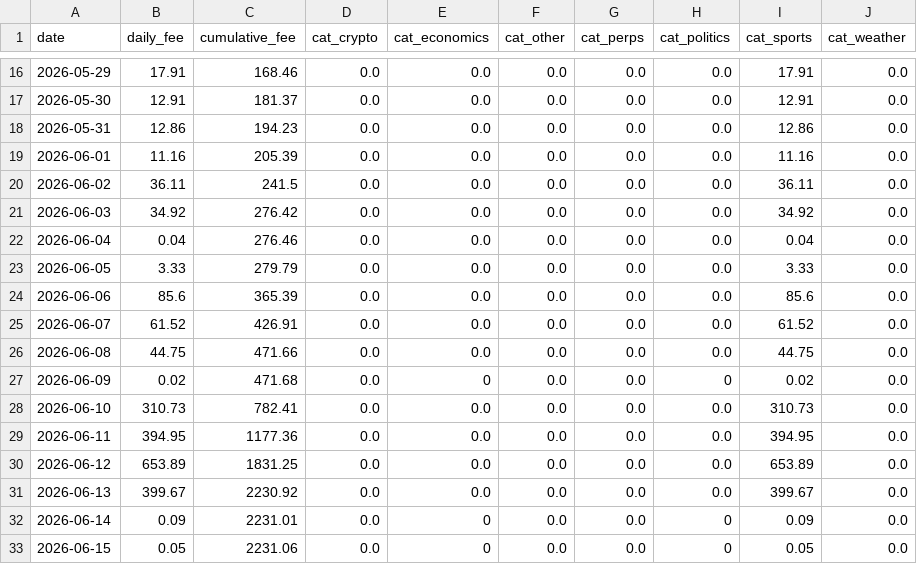
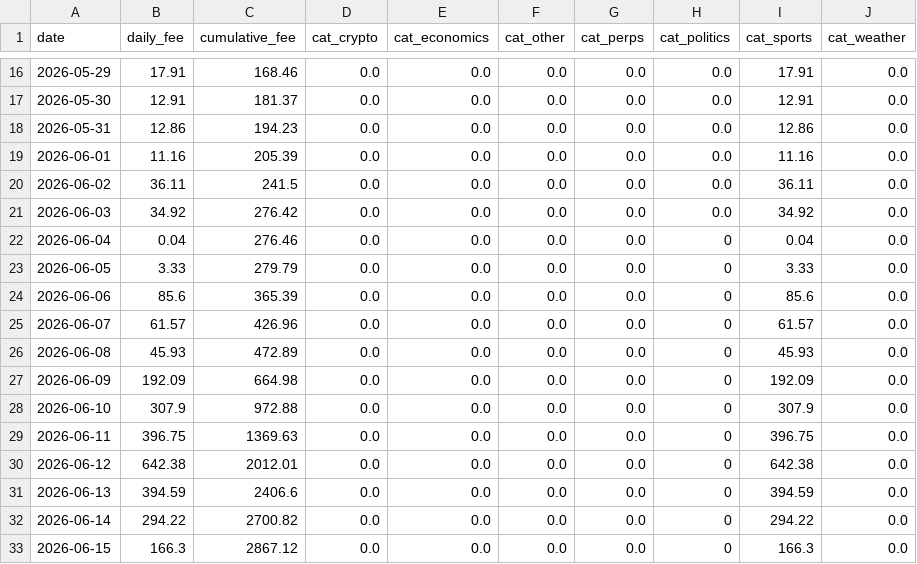
Before and after one commit to ManiFed/KalshiFees, a CSV file: kalshi_fee_daily.csv, drawn as a sheet; only a part is shown, gaps mark what is left out; the diff covers the shown part only.

```diff
--- a/kalshi_fee_daily.csv
+++ b/kalshi_fee_daily.csv
@@ -21,13 +21,13 @@ date,daily_fee,cumulative_fee,cat_crypto,cat_economics,cat_other,cat_perps,cat_p
 2026-06-03,34.92,276.42,0.0,0.0,0.0,0.0,0.0,34.92,0.0
-2026-06-04,0.04,276.46,0.0,0.0,0.0,0.0,0.0,0.04,0.0
-2026-06-05,3.33,279.79,0.0,0.0,0.0,0.0,0.0,3.33,0.0
-2026-06-06,85.6,365.39,0.0,0.0,0.0,0.0,0.0,85.6,0.0
-2026-06-07,61.52,426.91,0.0,0.0,0.0,0.0,0.0,61.52,0.0
-2026-06-08,44.75,471.66,0.0,0.0,0.0,0.0,0.0,44.75,0.0
-2026-06-09,0.02,471.68,0.0,0,0.0,0.0,0,0.02,0.0
-2026-06-10,310.73,782.41,0.0,0.0,0.0,0.0,0.0,310.73,0.0
-2026-06-11,394.95,1177.36,0.0,0.0,0.0,0.0,0.0,394.95,0.0
-2026-06-12,653.89,1831.25,0.0,0.0,0.0,0.0,0.0,653.89,0.0
-2026-06-13,399.67,2230.92,0.0,0.0,0.0,0.0,0.0,399.67,0.0
-2026-06-14,0.09,2231.01,0.0,0,0.0,0.0,0,0.09,0.0
-2026-06-15,0.05,2231.06,0.0,0,0.0,0.0,0,0.05,0.0
+2026-06-04,0.04,276.46,0.0,0.0,0.0,0.0,0,0.04,0.0
+2026-06-05,3.33,279.79,0.0,0.0,0.0,0.0,0,3.33,0.0
+2026-06-06,85.6,365.39,0.0,0.0,0.0,0.0,0,85.6,0.0
+2026-06-07,61.57,426.96,0.0,0.0,0.0,0.0,0,61.57,0.0
+2026-06-08,45.93,472.89,0.0,0.0,0.0,0.0,0,45.93,0.0
+2026-06-09,192.09,664.98,0.0,0.0,0.0,0.0,0,192.09,0.0
+2026-06-10,307.9,972.88,0.0,0.0,0.0,0.0,0,307.9,0.0
+2026-06-11,396.75,1369.63,0.0,0.0,0.0,0.0,0,396.75,0.0
+2026-06-12,642.38,2012.01,0.0,0.0,0.0,0.0,0,642.38,0.0
+2026-06-13,394.59,2406.6,0.0,0.0,0.0,0.0,0,394.59,0.0
+2026-06-14,294.22,2700.82,0.0,0.0,0.0,0.0,0,294.22,0.0
+2026-06-15,166.3,2867.12,0.0,0.0,0.0,0.0,0,166.3,0.0
```
Also changed, not shown: 1 added row and 100 edited cells elsewhere in this file, 1 other file.
